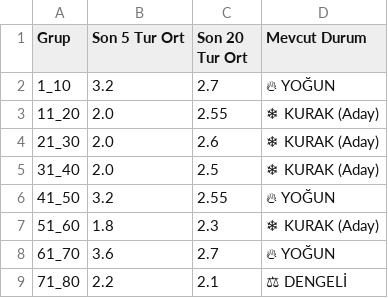
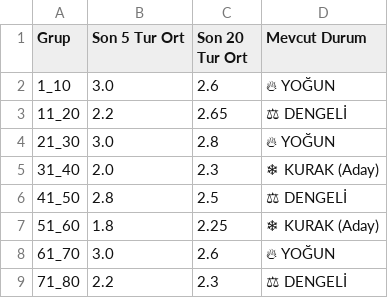
Before and after one commit to egemenulucay-52/hizli-on-numara, a CSV file: grup_analizi.csv, drawn as a sheet; the diff names each change by its address in the sheet, - before the commit and + after, or states it on an @@ line.

```diff
--- a/grup_analizi.csv
+++ b/grup_analizi.csv
-B2 (Son 5 Tur Ort): 3.2
+B2 (Son 5 Tur Ort): 3.0
-C2 (Son 20 Tur Ort): 2.7
+C2 (Son 20 Tur Ort): 2.6
-B3 (Son 5 Tur Ort): 2.0
+B3 (Son 5 Tur Ort): 2.2
-C3 (Son 20 Tur Ort): 2.55
+C3 (Son 20 Tur Ort): 2.65
-D3 (Mevcut Durum): ❄ KURAK (Aday)
+D3 (Mevcut Durum): ⚖ DENGELİ
-B4 (Son 5 Tur Ort): 2.0
+B4 (Son 5 Tur Ort): 3.0
-C4 (Son 20 Tur Ort): 2.6
+C4 (Son 20 Tur Ort): 2.8
-D4 (Mevcut Durum): ❄ KURAK (Aday)
+D4 (Mevcut Durum): 🔥 YOĞUN
-C5 (Son 20 Tur Ort): 2.5
+C5 (Son 20 Tur Ort): 2.3
-B6 (Son 5 Tur Ort): 3.2
+B6 (Son 5 Tur Ort): 2.8
-C6 (Son 20 Tur Ort): 2.55
+C6 (Son 20 Tur Ort): 2.5
-D6 (Mevcut Durum): 🔥 YOĞUN
+D6 (Mevcut Durum): ⚖ DENGELİ
-C7 (Son 20 Tur Ort): 2.3
+C7 (Son 20 Tur Ort): 2.25
-B8 (Son 5 Tur Ort): 3.6
+B8 (Son 5 Tur Ort): 3.0
-C8 (Son 20 Tur Ort): 2.7
+C8 (Son 20 Tur Ort): 2.6
-C9 (Son 20 Tur Ort): 2.1
+C9 (Son 20 Tur Ort): 2.3
```
Also changed, not shown: 2 other files.
